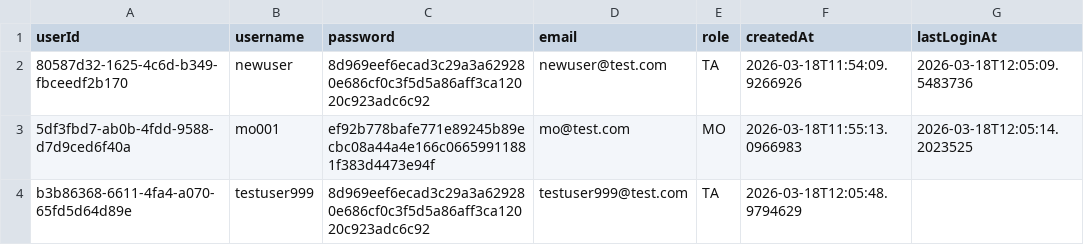
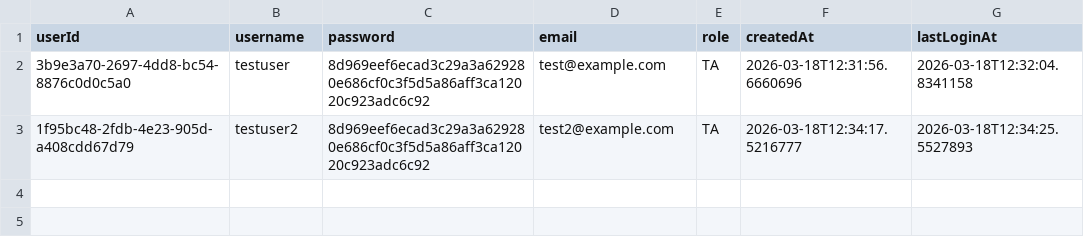
Before and after one commit to Carnegie1888/carnegie_software_engineering, a CSV file: data/users.csv, drawn as a sheet.

```diff
--- a/data/users.csv
+++ b/data/users.csv
@@ -1,4 +1,3 @@
 userId,username,password,email,role,createdAt,lastLoginAt
-80587d32-1625-4c6d-b349-fbceedf2b170,newuser,8d969eef6ecad3c29a3a629280e686cf0c3f5d5a86aff3ca12020c923adc6c92,newuser@test.com,TA,2026-03-18T11:54:09.9266926,2026-03-18T12:05:09.5483736
-5df3fbd7-ab0b-4fdd-9588-d7d9ced6f40a,mo001,ef92b778bafe771e89245b89ecbc08a44a4e166c06659911881f383d4473e94f,mo@test.com,MO,2026-03-18T11:55:13.0966983,2026-03-18T12:05:14.2023525
-b3b86368-6611-4fa4-a070-65fd5d64d89e,testuser999,8d969eef6ecad3c29a3a629280e686cf0c3f5d5a86aff3ca12020c923adc6c92,testuser999@test.com,TA,2026-03-18T12:05:48.9794629,
+3b9e3a70-2697-4dd8-bc54-8876c0d0c5a0,testuser,8d969eef6ecad3c29a3a629280e686cf0c3f5d5a86aff3ca12020c923adc6c92,test@example.com,TA,2026-03-18T12:31:56.6660696,2026-03-18T12:32:04.8341158
+1f95bc48-2fdb-4e23-905d-a408cdd67d79,testuser2,8d969eef6ecad3c29a3a629280e686cf0c3f5d5a86aff3ca12020c923adc6c92,test2@example.com,TA,2026-03-18T12:34:17.5216777,2026-03-18T12:34:25.5527893
```
Also changed, not shown: data/applicants.csv, 5 other files.
